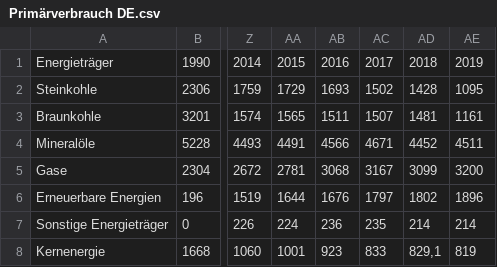
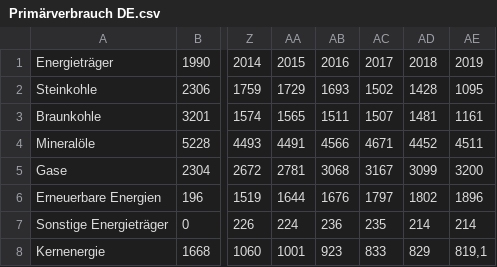
Before and after one commit to Benedikt1905/energiedaten-app, a CSV file: data/Primärverbrauch DE.csv, drawn as a sheet; only a part is shown, gaps mark what is left out; the diff names each change by its address in the sheet, - before the commit and + after, or states it on an @@ line.

```diff
--- a/data/Primärverbrauch DE.csv
+++ b/data/Primärverbrauch DE.csv
-AD8: 829,1
+AD8: 829
-AE8: 819
+AE8: 819,1
```
Also changed, not shown: 1 other file.
